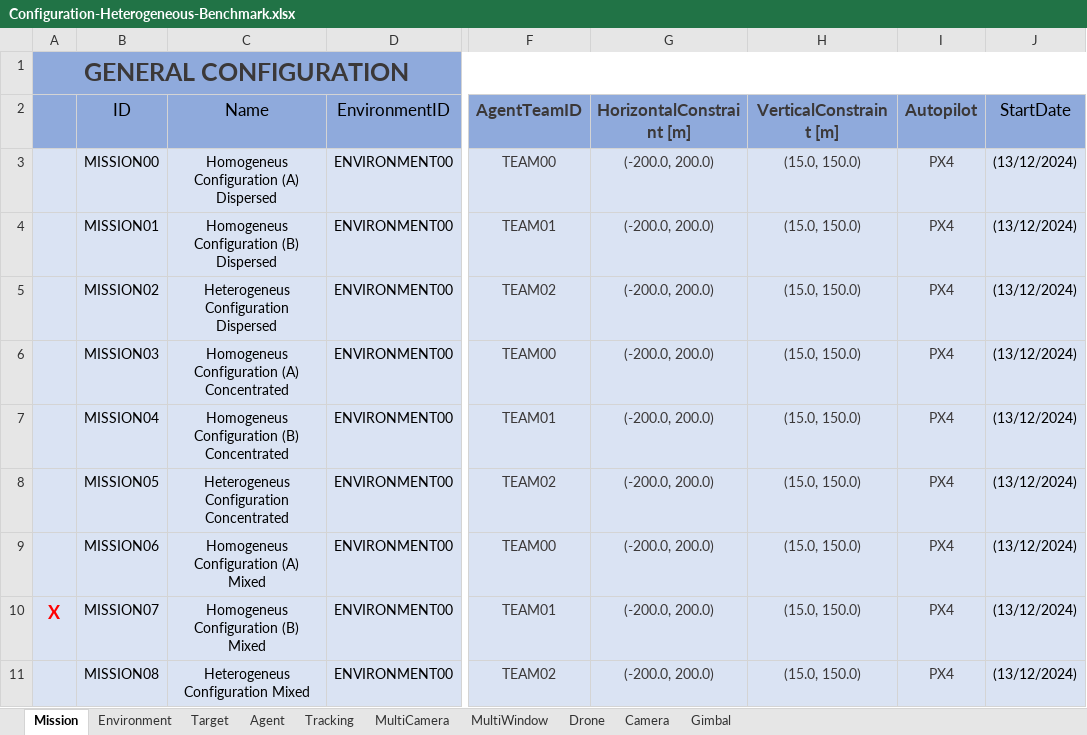
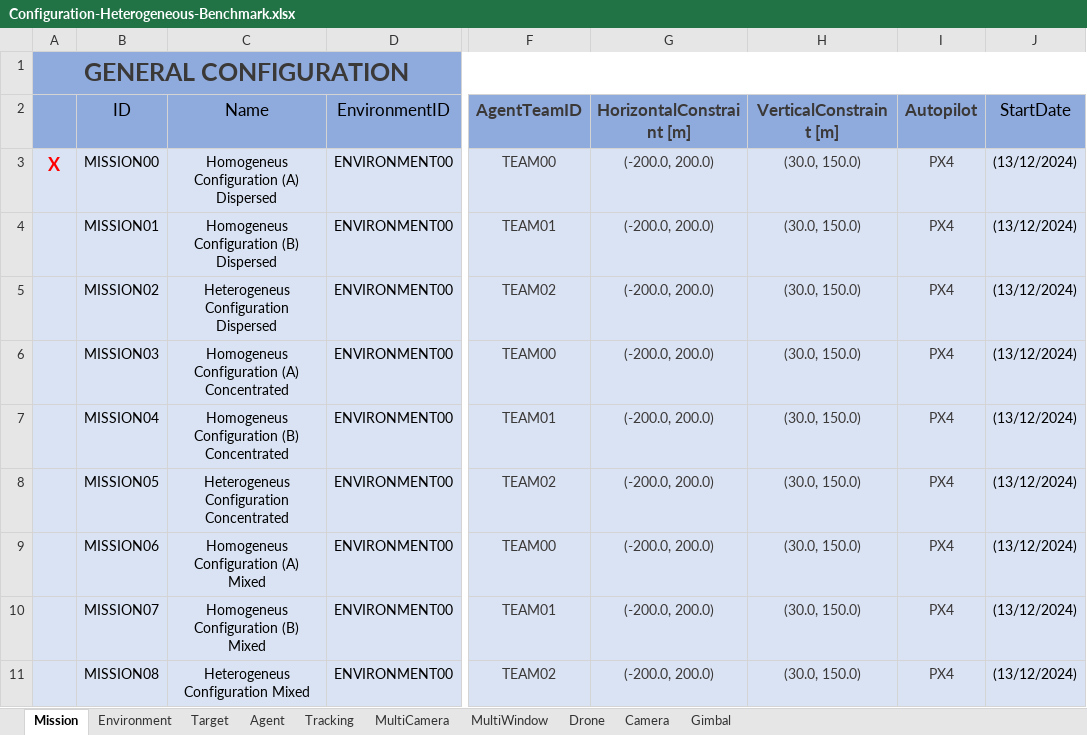
Before and after one commit to JoseLopez36/FlyChams-ROS2, an Excel workbook: src/flychams_common/config/Configuration-Heterogeneous-Benchmark.xlsx, sheet Mission, drawn as a sheet; only a part is shown, gaps mark what is left out; values as stored, in another font and other column widths than the file's, no borders; table styles not drawn; the diff names each change by its address in the sheet, - before the commit and + after, or states it on an @@ line.

Commit message:
Improve agent positioning costs

```diff
--- a/src/flychams_common/config/Configuration-Heterogeneous-Benchmark.xlsx (sheet Mission)
+++ b/src/flychams_common/config/Configuration-Heterogeneous-Benchmark.xlsx (sheet Mission)
-A3: (empty)
+A3: X
-H3:H11 (VerticalConstraint [m]): (15.0, 150.0)
+H3:H11 (VerticalConstraint [m]): (30.0, 150.0)
-A10: X
+A10: (empty)
```
Also changed, not shown: 9 other files.
